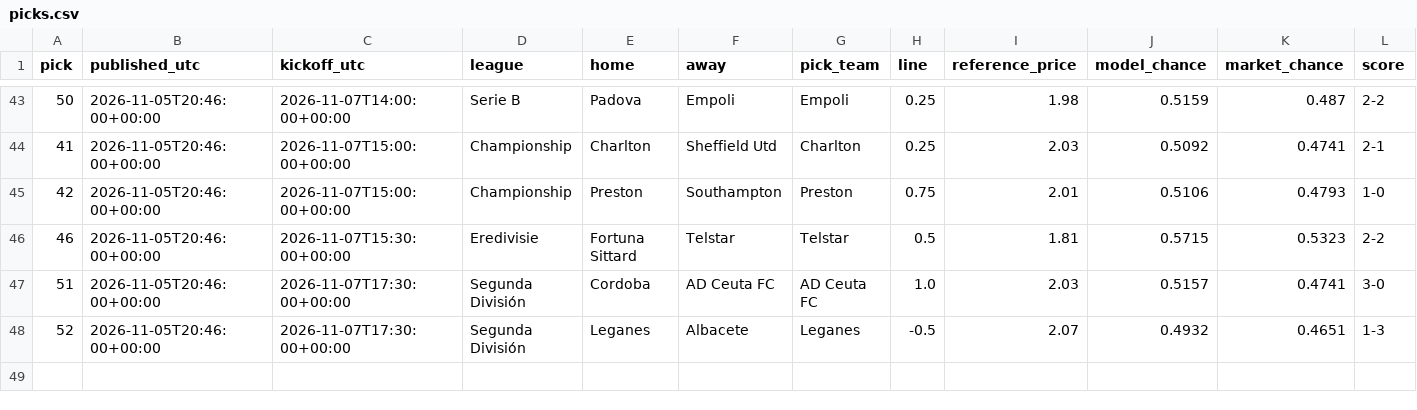
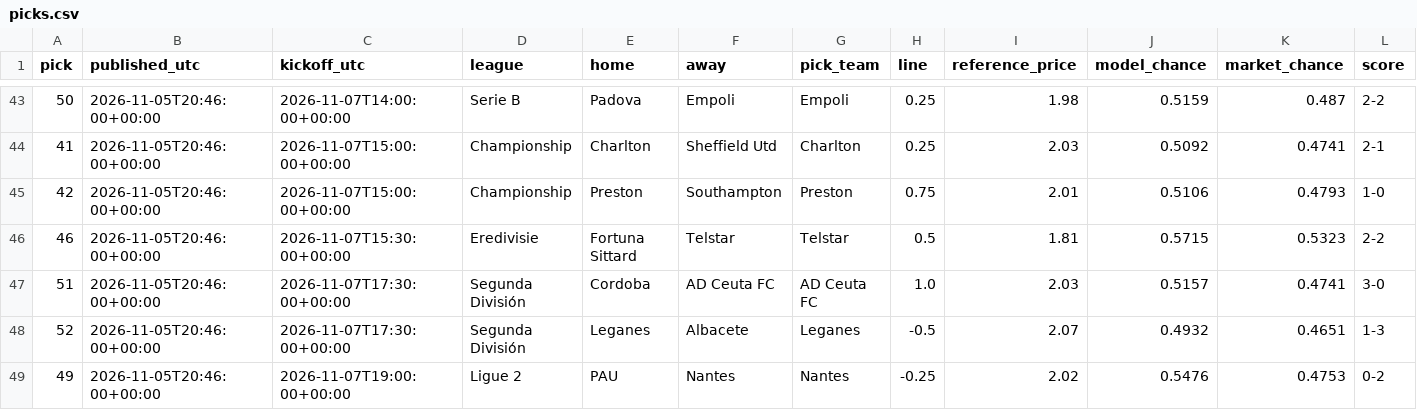
Before and after one commit to piopio314/aibootroom-site, a CSV file: data/picks.csv, drawn as a sheet; only a part is shown, gaps mark what is left out; rows hold the shown columns only; the diff names each change by its address in the sheet, - before the commit and + after, or states it on an @@ line.

Commit message:
Auto data: model 62 picks, 48 settled;

```diff
--- a/data/picks.csv
+++ b/data/picks.csv
+row 49: 49 | 2026-11-05T20:46:00+00:00 | 2026-11-07T19:00:00+00:00 | Ligue 2 | PAU | Nantes | Nantes | -0.25 | 2.02 | 0.5476 | 0.4753 | 0-2
```
Also changed, not shown: 2 other files.
